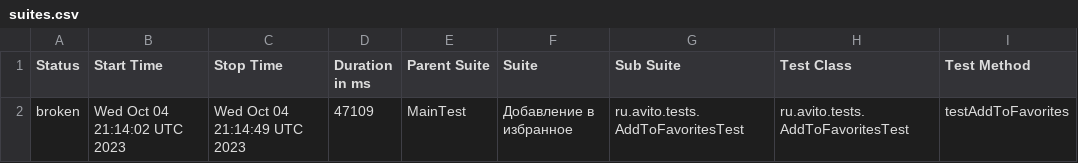
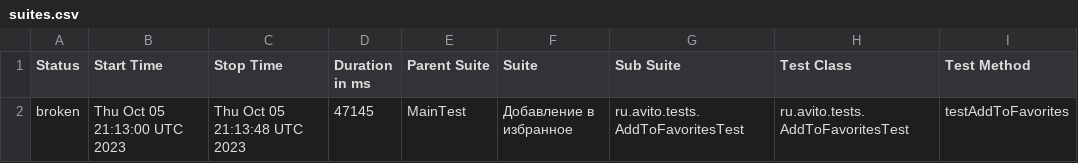
Before and after one commit to Doma-Sapiens/test-web, a CSV file: data/suites.csv, drawn as a sheet; only a part is shown; the diff names each change by its address in the sheet, - before the commit and + after, or states it on an @@ line.

```diff
--- a/data/suites.csv
+++ b/data/suites.csv
-B2 (Start Time): Wed Oct 04 21:14:02 UTC 2023
+B2 (Start Time): Thu Oct 05 21:13:00 UTC 2023
-C2 (Stop Time): Wed Oct 04 21:14:49 UTC 2023
+C2 (Stop Time): Thu Oct 05 21:13:48 UTC 2023
-D2 (Duration in ms): 47109
+D2 (Duration in ms): 47145
```
Also changed, not shown: 23 other files.
